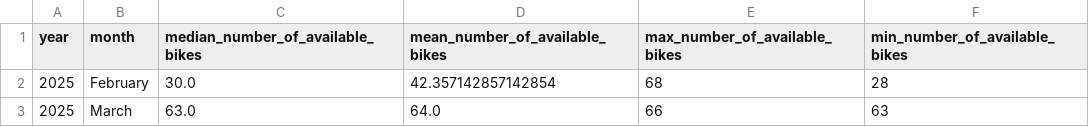
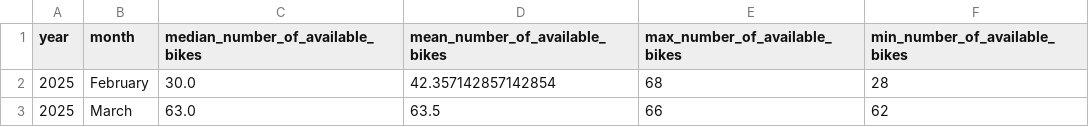
Before and after one commit to BernhardSchiffer/bike-network-analysis, a CSV file: vag-rad/stats/monthly_stats_schwabach.csv, drawn as a sheet.

```diff
--- a/vag-rad/stats/monthly_stats_schwabach.csv
+++ b/vag-rad/stats/monthly_stats_schwabach.csv
@@ -2,2 +2,2 @@ year;month;median_number_of_available_bikes;mean_number_of_available_bikes;max_n
 2025;February;30.0;42.357142857142854;68;28
-2025;March;63.0;64.0;66;63
+2025;March;63.0;63.5;66;62
```
Also changed, not shown: vag-rad/stats/daily_stats_schwabach.csv, vag-rad/stats/monthly_stats_fuerth.csv, 10 other files.
